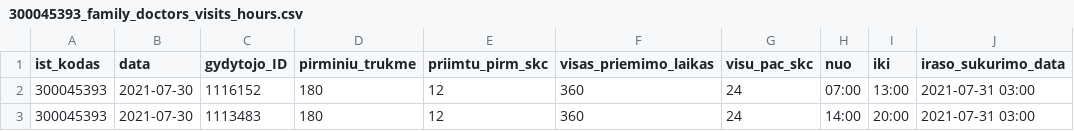
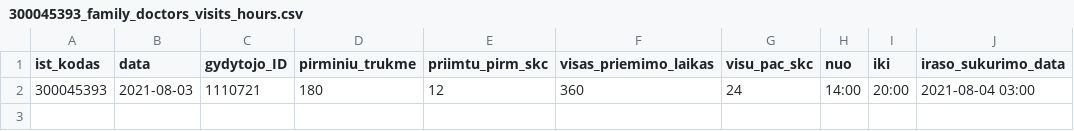
Before and after one commit to sveikatos-klinika/registrations_gyda, a CSV file: 300045393_family_doctors_visits_hours.csv, drawn as a sheet.

```diff
--- a/300045393_family_doctors_visits_hours.csv
+++ b/300045393_family_doctors_visits_hours.csv
@@ -1,3 +1,2 @@
 ist_kodas;data;gydytojo_ID;pirminiu_trukme;priimtu_pirm_skc;visas_priemimo_laikas;visu_pac_skc;nuo;iki;iraso_sukurimo_data
-300045393;2021-07-30;1116152;180;12;360;24;07:00;13:00;2021-07-31 03:00
-300045393;2021-07-30;1113483;180;12;360;24;14:00;20:00;2021-07-31 03:00
+300045393;2021-08-03;1110721;180;12;360;24;14:00;20:00;2021-08-04 03:00
```
Also changed, not shown: 300045393_doctors_excluded.csv, 1 other file.
